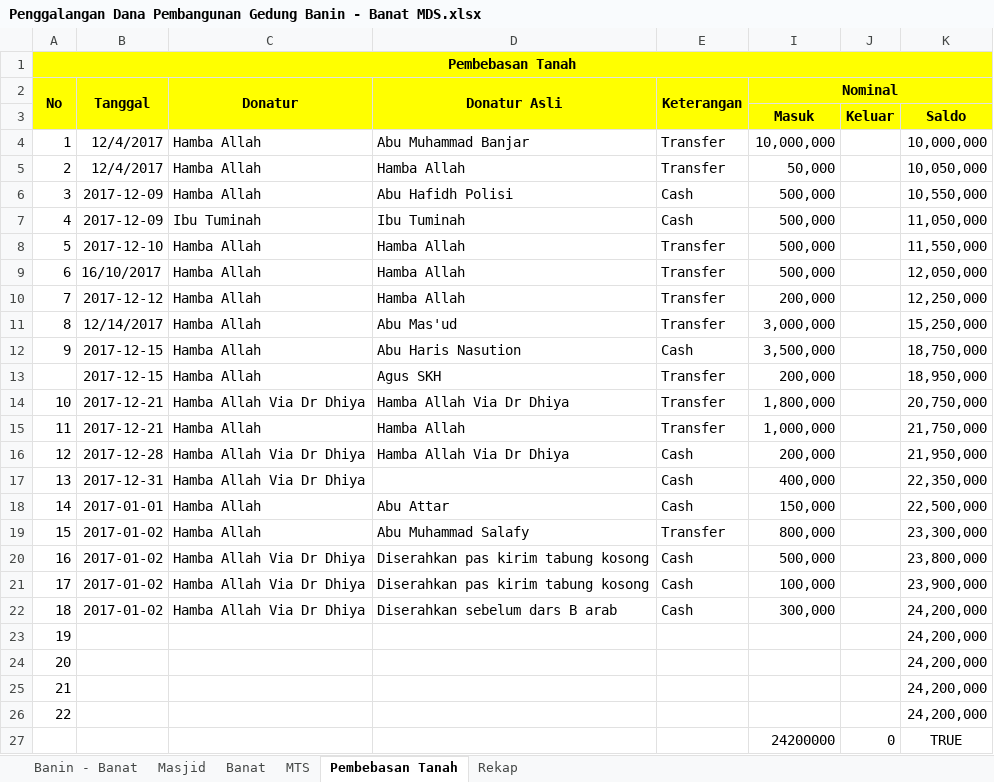
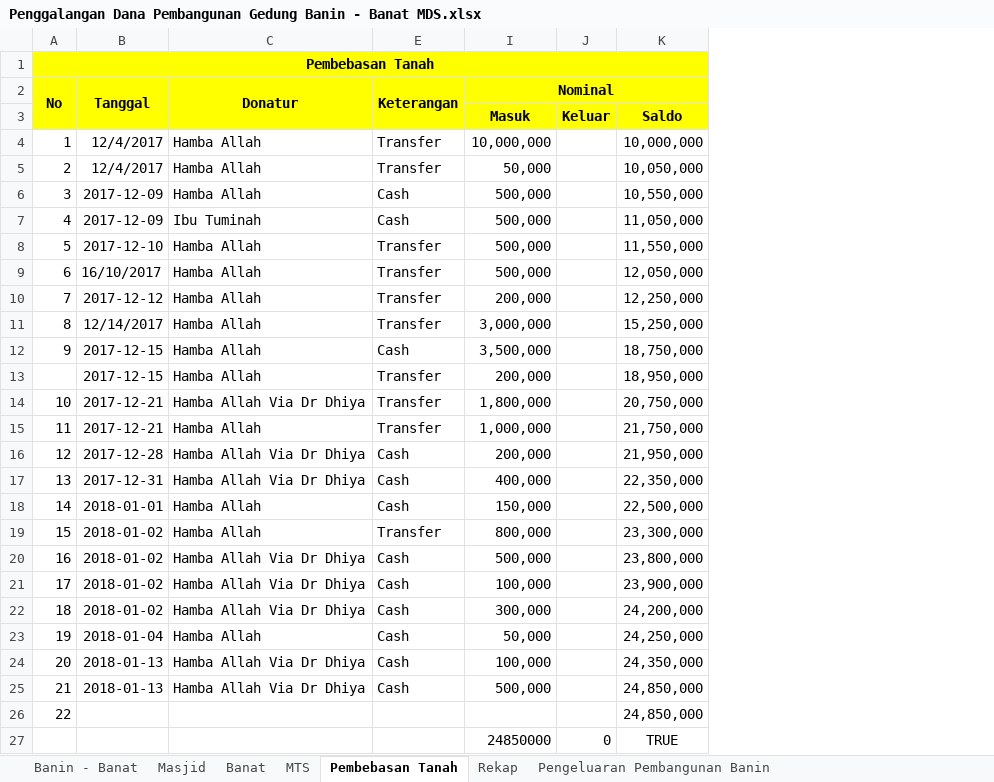
Before and after one commit to bagusprasojo/mds, an Excel workbook: Penggalangan Dana Pembangunan Gedung Banin - Banat MDS.xlsx, sheet Pembebasan Tanah, drawn as a sheet; values as stored, in another font and other column widths than the file's, no borders; the diff names each change by its address in the sheet, - before the commit and + after, or states it on an @@ line.

```diff
--- a/Penggalangan Dana Pembangunan Gedung Banin - Banat MDS.xlsx (sheet Pembebasan Tanah)
+++ b/Penggalangan Dana Pembangunan Gedung Banin - Banat MDS.xlsx (sheet Pembebasan Tanah)
+sheet tab: Pengeluaran Pembangunan Banin
@@ column D (Donatur Asli) hidden, rows 4-22: Abu Muhammad Banjar | Hamba Allah | Abu Hafidh Polisi | Ibu Tuminah | Hamba Allah | Hamba Allah | Hamba Allah | Abu Mas'ud | Abu Haris Nasution | Agus SKH | Hamba Allah Via Dr Dhiya | Hamba Allah | Hamba Allah Via Dr Dhiya |  | Abu Attar | Abu Muhammad Salafy | Diserahkan pas kirim tabung kosong | Diserahkan pas kirim tabung kosong | Diserahkan sebelum dars B arab @@
-B18 (Tanggal): 2017-01-01
+B18 (Tanggal): 2018-01-01
-B19:B22 (Tanggal): 2017-01-02
+B19:B22 (Tanggal): 2018-01-02
-B23 (Tanggal): (empty)
+B23 (Tanggal): 2018-01-04
-C23 (Donatur): (empty)
+C23 (Donatur): Hamba Allah
-E23:E25 (Keterangan): (empty)
+E23:E25 (Keterangan): Cash
-I23 (Nominal): (empty)
+I23 (Nominal): 50,000
-K23: 24,200,000
+K23: 24,250,000
-B24:B25 (Tanggal): (empty)
+B24:B25 (Tanggal): 2018-01-13
-C24:C25 (Donatur): (empty)
+C24:C25 (Donatur): Hamba Allah Via Dr Dhiya
-I24 (Nominal): (empty)
+I24 (Nominal): 100,000
-K24: 24,200,000
+K24: 24,350,000
-I25 (Nominal): (empty)
+I25 (Nominal): 500,000
-K25:K26: 24,200,000
+K25:K26: 24,850,000
-I27 (Nominal): 24200000
+I27 (Nominal): 24850000
```
Also changed, not shown: sheet MTS, sheet Rekap, formulas that keep their value, hidden cells, 2 other files.
